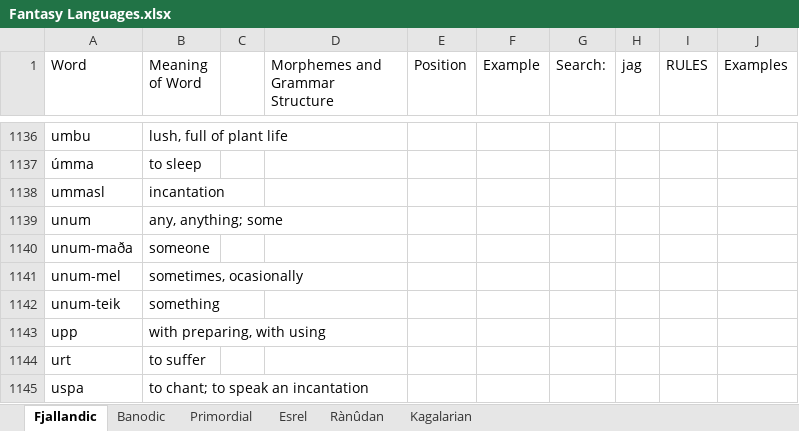
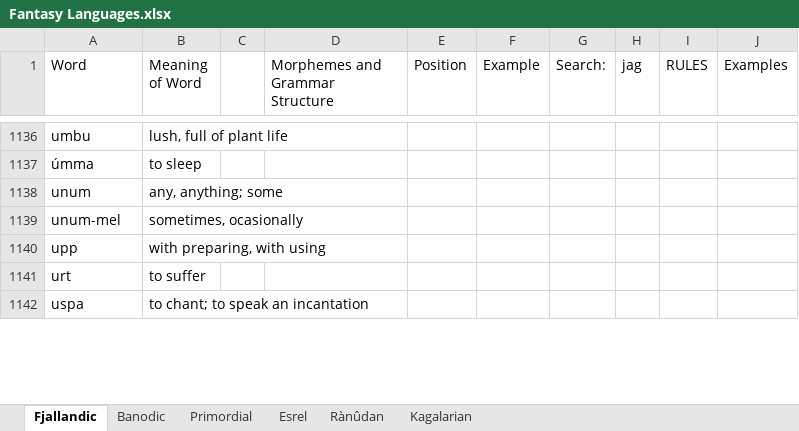
Before and after one commit to Oneo64/Auldworlde, an Excel workbook: Conlangs/Fantasy Languages.xlsx, sheet Fjallandic, drawn as a sheet; only a part is shown, gaps mark what is left out; values as stored, in another font and other column widths than the file's, no cell formats; charts and pictures not drawn; removed rows and columns are numbered as before the commit, all else as after; the diff covers the shown part only; the diff names each change by its address in the sheet, - before the commit and + after, or states it on an @@ line.

```diff
--- a/Conlangs/Fantasy Languages.xlsx (sheet Fjallandic)
+++ b/Conlangs/Fantasy Languages.xlsx (sheet Fjallandic)
-row 1138: ummasl | incantation
-row 1140: unum-maða | someone
-row 1142: unum-teik | something
```
Also changed, not shown: 19 added rows, 15 removed rows, 259 edited cells and merged cells elsewhere in this sheet, sheet Esrel, sheet Kagalarian, cell formats.
